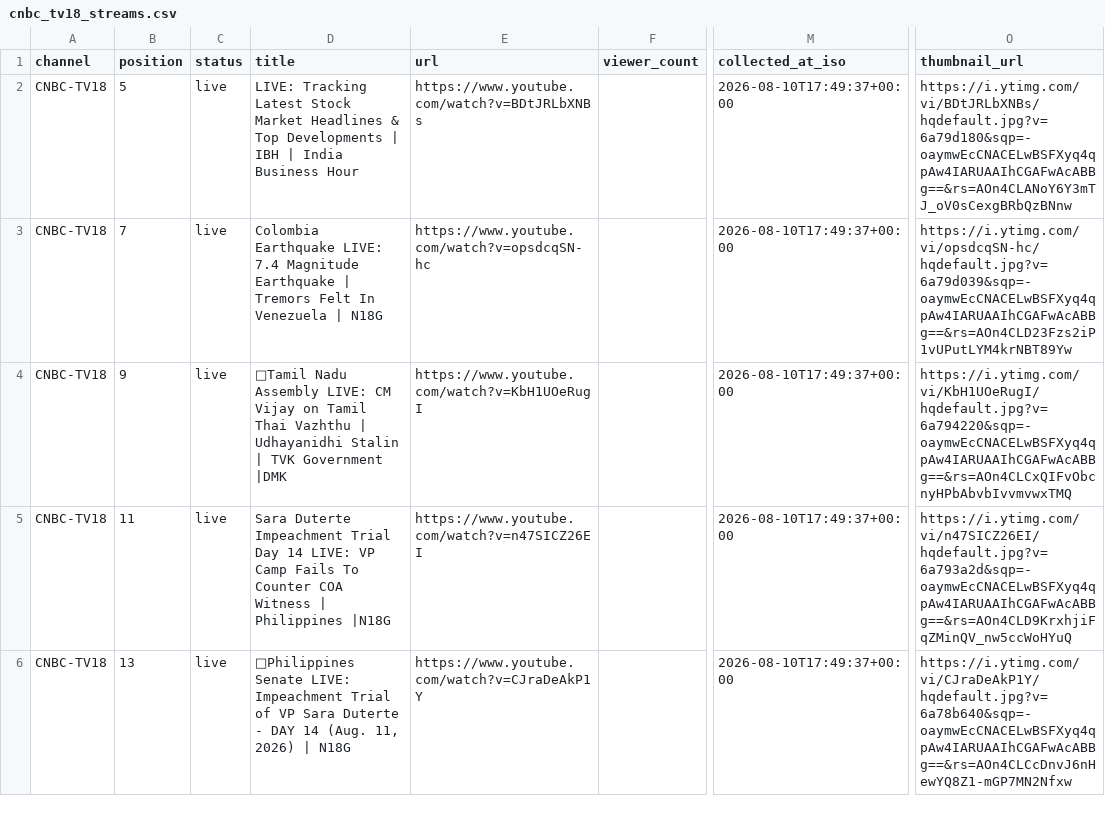
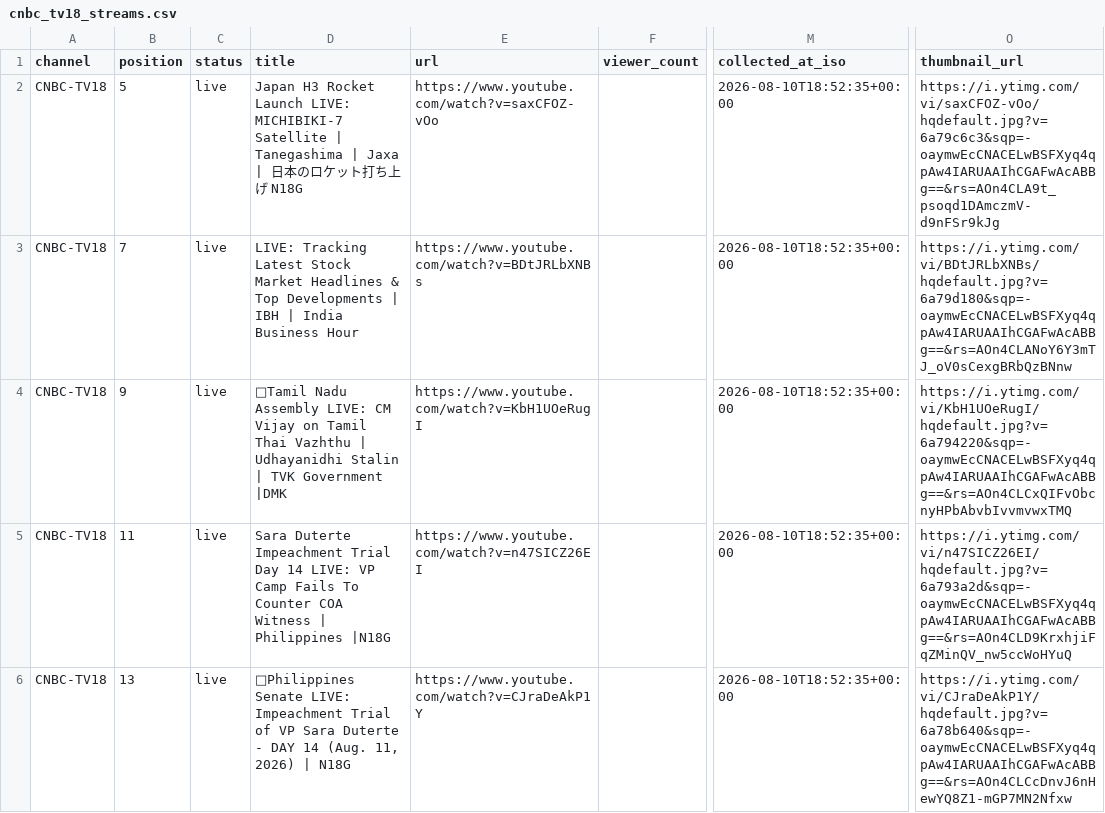
Before and after one commit to ishaangera-wq/YTTrackpu, a CSV file: cnbc_tv18_streams.csv, drawn as a sheet; only a part is shown, gaps mark what is left out; the diff covers the shown part only; the diff names each change by its address in the sheet, - before the commit and + after, or states it on an @@ line.

```diff
--- a/cnbc_tv18_streams.csv
+++ b/cnbc_tv18_streams.csv
-D2 (title): LIVE: Tracking Latest Stock Market Headlines & Top Developments | IBH | India Business Hour
+D2 (title): Japan H3 Rocket Launch LIVE: MICHIBIKI-7 Satellite | Tanegashima | Jaxa | 日本のロケット打ち上げ N18G
-E2 (url): https://www.youtube.com/watch?v=BDtJRLbXNBs
+E2 (url): https://www.youtube.com/watch?v=saxCFOZ-vOo
-M2:M6 (collected_at_iso): 2026-08-10T17:49:37+00:00
+M2:M6 (collected_at_iso): 2026-08-10T18:52:35+00:00
-O2 (thumbnail_url): https://i.ytimg.com/vi/BDtJRLbXNBs/hqdefault.jpg?v=6a79d180&sqp=-oaymwEcCNACELwBSFXyq4qpAw4IARUAAIhCGAFwAcABBg==&rs=AOn4CLANoY6Y3mTJ_oV0sCexgBRbQzBNnw
+O2 (thumbnail_url): https://i.ytimg.com/vi/saxCFOZ-vOo/hqdefault.jpg?v=6a79c6c3&sqp=-oaymwEcCNACELwBSFXyq4qpAw4IARUAAIhCGAFwAcABBg==&rs=AOn4CLA9t_psoqd1DAmczmV-d9nFSr9kJg
-D3 (title): Colombia Earthquake LIVE: 7.4 Magnitude Earthquake | Tremors Felt In Venezuela | N18G
+D3 (title): LIVE: Tracking Latest Stock Market Headlines & Top Developments | IBH | India Business Hour
-E3 (url): https://www.youtube.com/watch?v=opsdcqSN-hc
+E3 (url): https://www.youtube.com/watch?v=BDtJRLbXNBs
-O3 (thumbnail_url): https://i.ytimg.com/vi/opsdcqSN-hc/hqdefault.jpg?v=6a79d039&sqp=-oaymwEcCNACELwBSFXyq4qpAw4IARUAAIhCGAFwAcABBg==&rs=AOn4CLD23Fzs2iP1vUPutLYM4krNBT89Yw
+O3 (thumbnail_url): https://i.ytimg.com/vi/BDtJRLbXNBs/hqdefault.jpg?v=6a79d180&sqp=-oaymwEcCNACELwBSFXyq4qpAw4IARUAAIhCGAFwAcABBg==&rs=AOn4CLANoY6Y3mTJ_oV0sCexgBRbQzBNnw
```
Also changed, not shown: 2 added rows, 6 removed rows and 54 edited cells elsewhere in this file, 2 other files.
